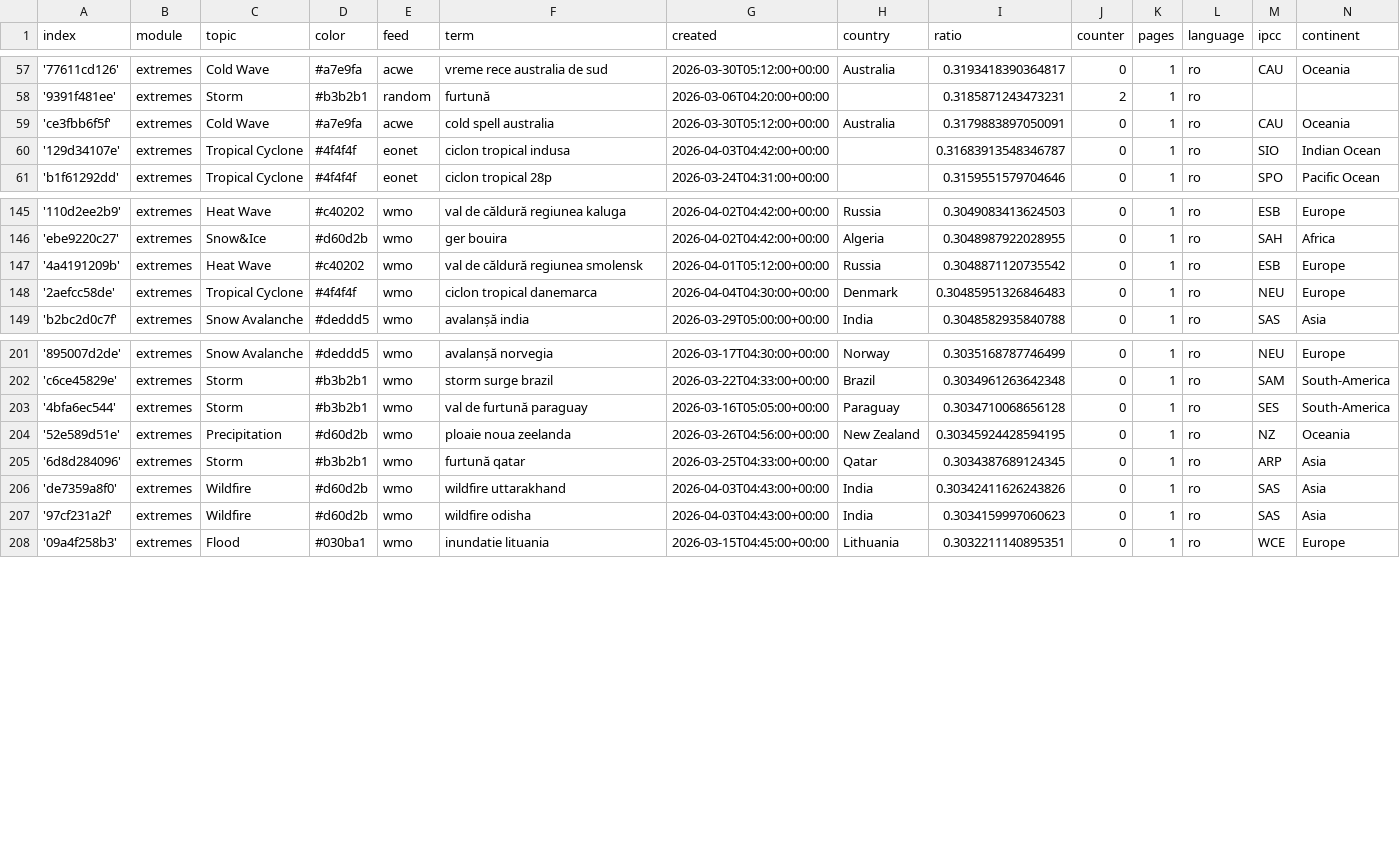
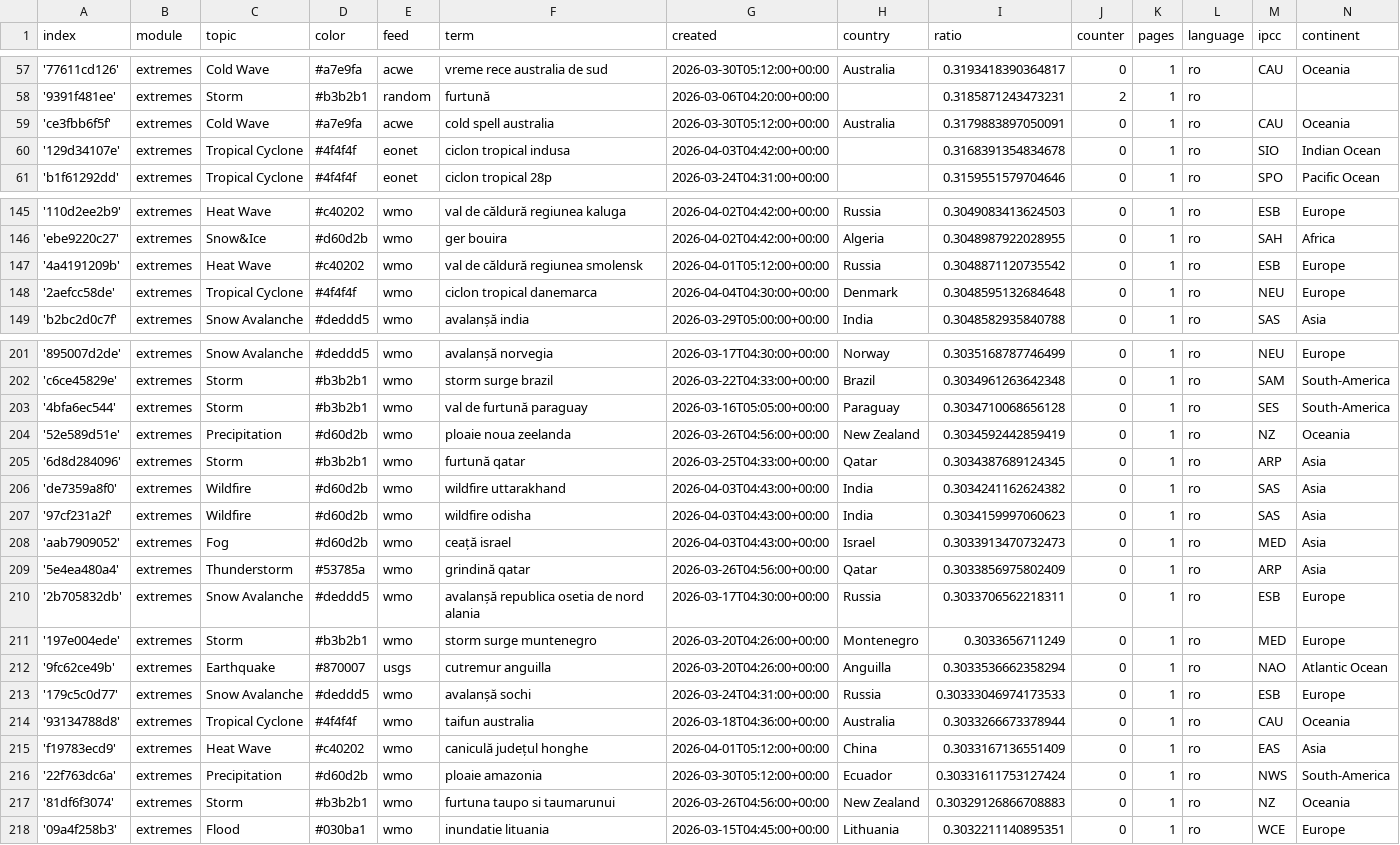
Before and after one commit to TinoH91news/romanianExtremes, a CSV file: terms.csv, drawn as a sheet; only a part is shown, gaps mark what is left out; the diff names each change by its address in the sheet, - before the commit and + after, or states it on an @@ line.

Commit message:
Commit from GitHub Actions (import:0.0)

```diff
--- a/terms.csv
+++ b/terms.csv
-I60 (ratio): 0.31683913548346787
+I60 (ratio): 0.3168391354834678
-I148 (ratio): 0.30485951326846483
+I148 (ratio): 0.3048595132684648
-I204 (ratio): 0.30345924428594195
+I204 (ratio): 0.3034592442859419
-I206 (ratio): 0.30342411626243826
+I206 (ratio): 0.3034241162624382
+row 208: 'aab7909052' | extremes | Fog | #d60d2b | wmo | ceață israel | 2026-04-03T04:43:00+00:00 | Israel | 0.3033913470732473 | 0 | 1 | ro | MED | Asia
+row 209: '5e4ea480a4' | extremes | Thunderstorm | #53785a | wmo | grindină qatar | 2026-03-26T04:56:00+00:00 | Qatar | 0.3033856975802409 | 0 | 1 | ro | ARP | Asia
+row 210: '2b705832db' | extremes | Snow Avalanche | #deddd5 | wmo | avalanșă republica osetia de nord alania | 2026-03-17T04:30:00+00:00 | Russia | 0.3033706562218311 | 0 | 1 | ro | ESB | Europe
+row 211: '197e004ede' | extremes | Storm | #b3b2b1 | wmo | storm surge muntenegro | 2026-03-20T04:26:00+00:00 | Montenegro | 0.3033656711249 | 0 | 1 | ro | MED | Europe
+row 212: '9fc62ce49b' | extremes | Earthquake | #870007 | usgs | cutremur anguilla | 2026-03-20T04:26:00+00:00 | Anguilla | 0.3033536662358294 | 0 | 1 | ro | NAO | Atlantic Ocean
+row 213: '179c5c0d77' | extremes | Snow Avalanche | #deddd5 | wmo | avalanșă sochi | 2026-03-24T04:31:00+00:00 | Russia | 0.30333046974173533 | 0 | 1 | ro | ESB | Europe
+row 214: '93134788d8' | extremes | Tropical Cyclone | #4f4f4f | wmo | taifun australia | 2026-03-18T04:36:00+00:00 | Australia | 0.3033266673378944 | 0 | 1 | ro | CAU | Oceania
+row 215: 'f19783ecd9' | extremes | Heat Wave | #c40202 | wmo | caniculă județul honghe | 2026-04-01T05:12:00+00:00 | China | 0.3033167136551409 | 0 | 1 | ro | EAS | Asia
+row 216: '22f763dc6a' | extremes | Precipitation | #d60d2b | wmo | ploaie amazonia | 2026-03-30T05:12:00+00:00 | Ecuador | 0.30331611753127424 | 0 | 1 | ro | NWS | South-America
+row 217: '81df6f3074' | extremes | Storm | #b3b2b1 | wmo | furtuna taupo si taumarunui | 2026-03-26T04:56:00+00:00 | New Zealand | 0.30329126866708883 | 0 | 1 | ro | NZ | Oceania
```
